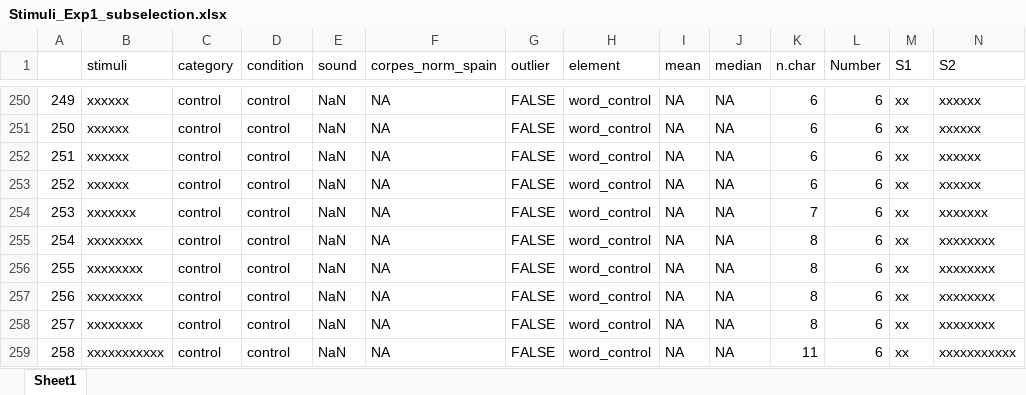
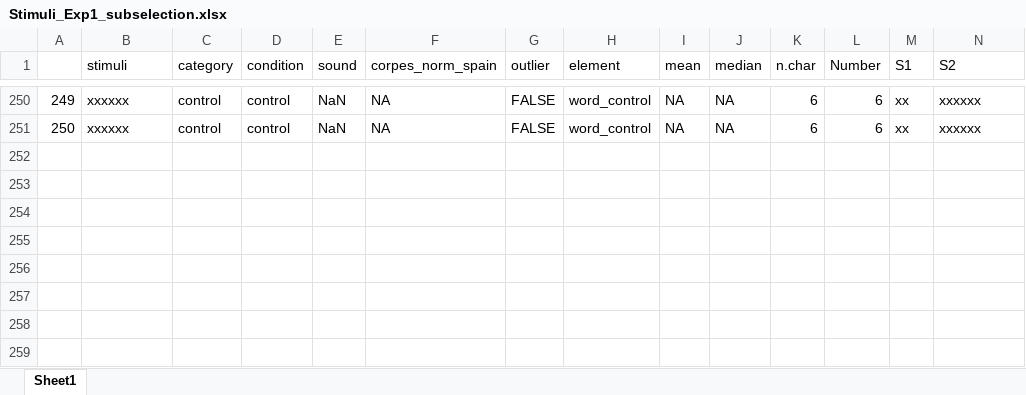
Before and after one commit to marco7877/speechprocessingEX1, an Excel workbook: Stimuli_Exp1_subselection.xlsx, sheet Sheet1, drawn as a sheet; only a part is shown, gaps mark what is left out; values as stored, in another font and other column widths than the file's, no borders; charts and pictures not drawn; rows hold the shown columns only; the diff names each change by its address in the sheet, - before the commit and + after, or states it on an @@ line.

```diff
--- a/Stimuli_Exp1_subselection.xlsx (sheet Sheet1)
+++ b/Stimuli_Exp1_subselection.xlsx (sheet Sheet1)
-row 252: 251 | xxxxxx | control | control | NaN | NA | FALSE | word_control | NA | NA | 6 | 6 | xx | xxxxxx
-row 253: 252 | xxxxxx | control | control | NaN | NA | FALSE | word_control | NA | NA | 6 | 6 | xx | xxxxxx
-row 254: 253 | xxxxxxx | control | control | NaN | NA | FALSE | word_control | NA | NA | 7 | 6 | xx | xxxxxxx
-row 255: 254 | xxxxxxxx | control | control | NaN | NA | FALSE | word_control | NA | NA | 8 | 6 | xx | xxxxxxxx
-row 256: 255 | xxxxxxxx | control | control | NaN | NA | FALSE | word_control | NA | NA | 8 | 6 | xx | xxxxxxxx
-row 257: 256 | xxxxxxxx | control | control | NaN | NA | FALSE | word_control | NA | NA | 8 | 6 | xx | xxxxxxxx
-row 258: 257 | xxxxxxxx | control | control | NaN | NA | FALSE | word_control | NA | NA | 8 | 6 | xx | xxxxxxxx
-row 259: 258 | xxxxxxxxxxx | control | control | NaN | NA | FALSE | word_control | NA | NA | 11 | 6 | xx | xxxxxxxxxxx
```
Also changed, not shown: 4 other files.
